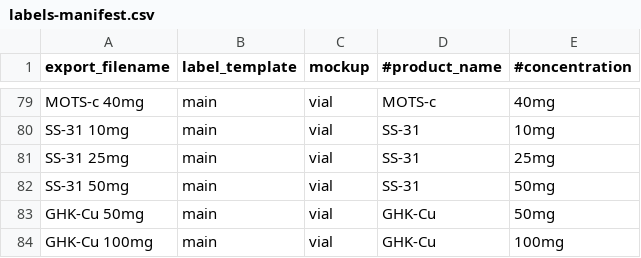
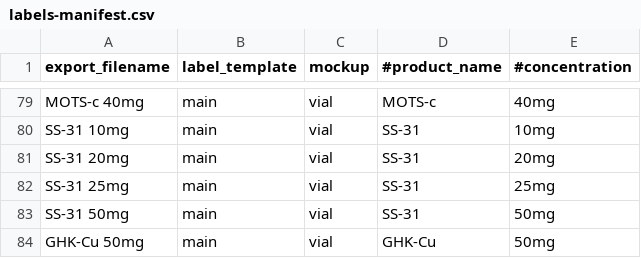
Before and after one commit to silentsit/tetravalabs, a CSV file: tools/label-pipeline/data/labels-manifest.csv, drawn as a sheet; only a part is shown, gaps mark what is left out; the shorter side is filled out with more unchanged rows; the diff names each change by its address in the sheet, - before the commit and + after, or states it on an @@ line.

```diff
--- a/tools/label-pipeline/data/labels-manifest.csv
+++ b/tools/label-pipeline/data/labels-manifest.csv
+row 81: SS-31 20mg | main | vial | SS-31 | 20mg
```
Also changed, not shown: tetrava-label-generator/products.csv, tools/label-pipeline/data/labels-batch.csv, 5 other files.
